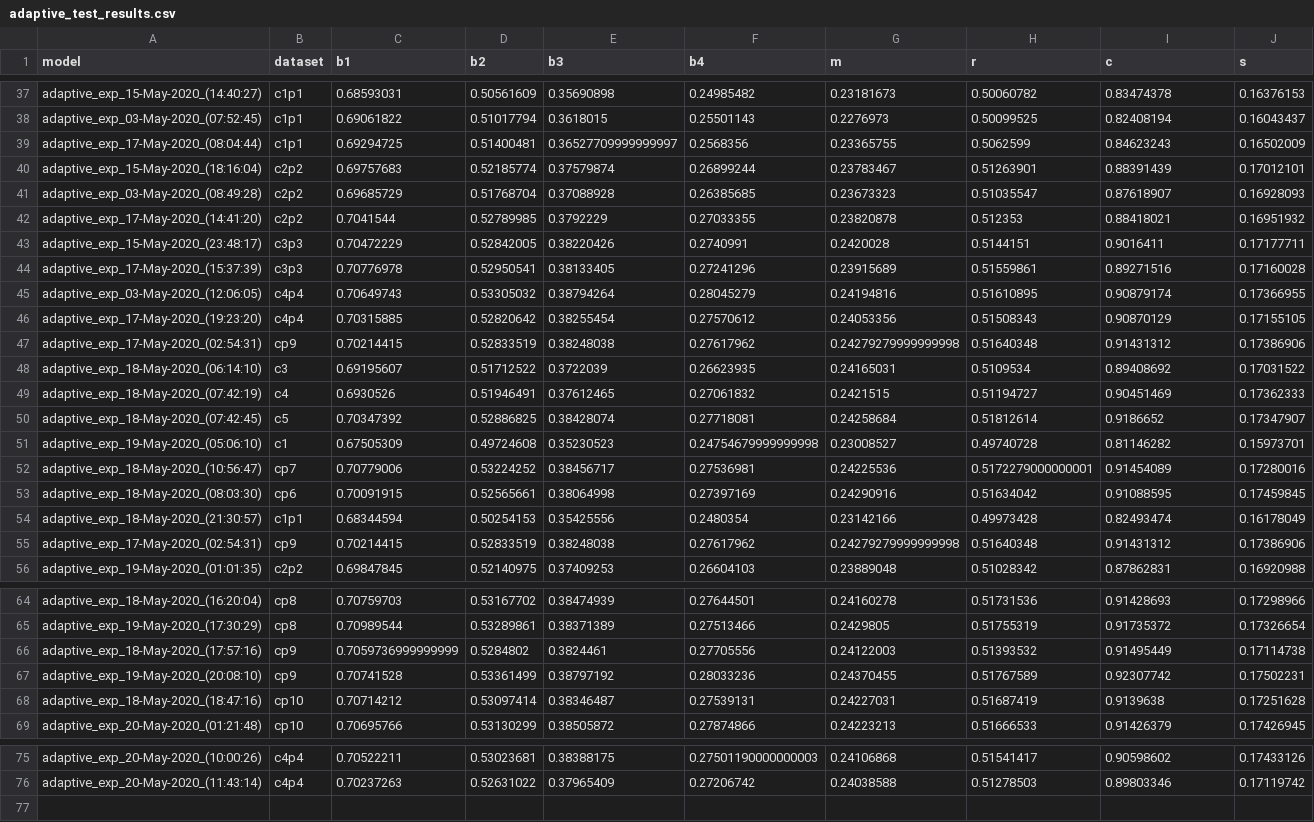
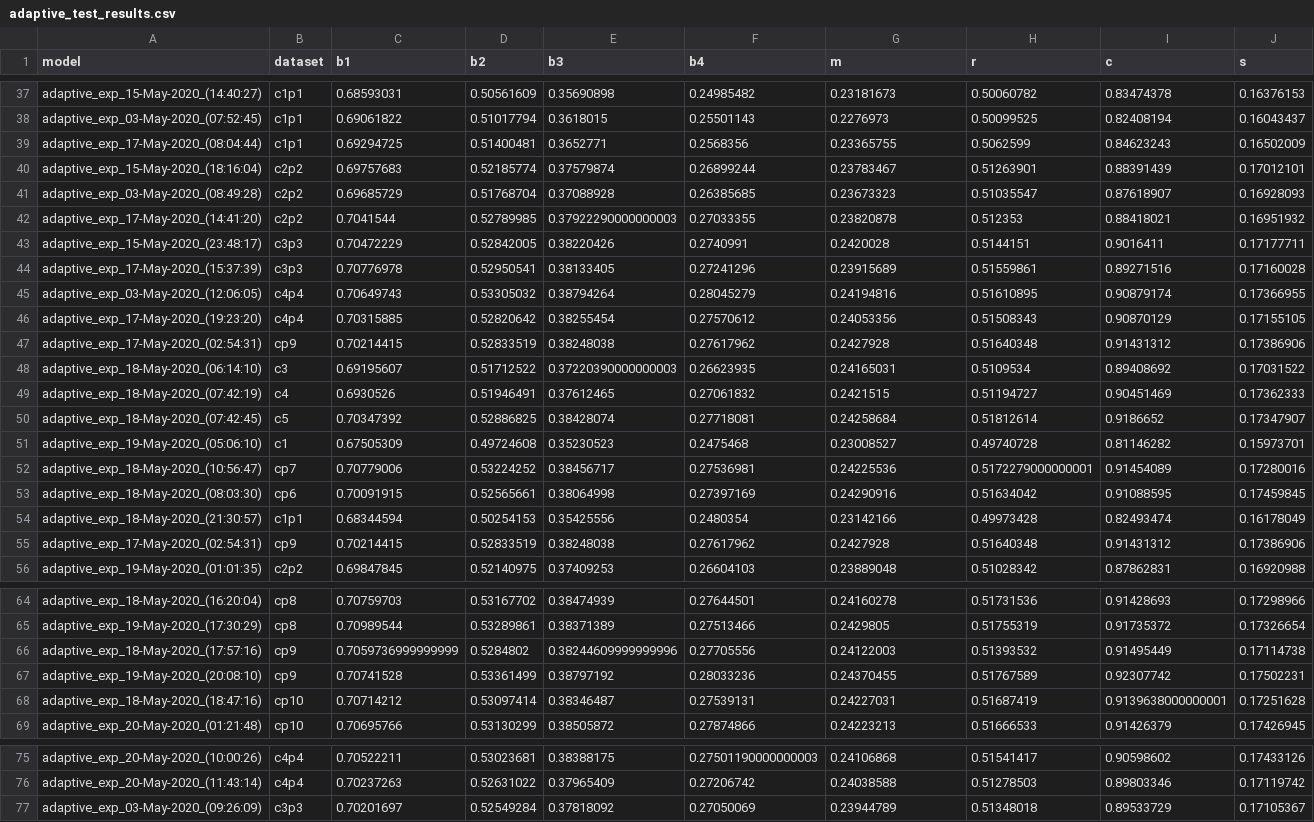
Before and after one commit to ingritu/TDT4900-Master-Thesis, a CSV file: data/processed/adaptive_test_results.csv, drawn as a sheet; only a part is shown, gaps mark what is left out; the diff covers the shown part only.

Commit message:
vocabulary result

```diff
--- a/data/processed/adaptive_test_results.csv
+++ b/data/processed/adaptive_test_results.csv
@@ -38,6 +38,6 @@ adaptive_exp_15-May-2020_(14:40:27),c1p1,0.68593031,0.50561609,0.35690898,0.2498
 adaptive_exp_03-May-2020_(07:52:45),c1p1,0.69061822,0.51017794,0.3618015,0.25501143,0.2276973,0.50099525,0.82408194,0.16043437
-adaptive_exp_17-May-2020_(08:04:44),c1p1,0.69294725,0.51400481,0.36527709999999997,0.2568356,0.23365755,0.5062599,0.84623243,0.16502009
+adaptive_exp_17-May-2020_(08:04:44),c1p1,0.69294725,0.51400481,0.3652771,0.2568356,0.23365755,0.5062599,0.84623243,0.16502009
 adaptive_exp_15-May-2020_(18:16:04),c2p2,0.69757683,0.52185774,0.37579874,0.26899244,0.23783467,0.51263901,0.88391439,0.17012101
 adaptive_exp_03-May-2020_(08:49:28),c2p2,0.69685729,0.51768704,0.37088928,0.26385685,0.23673323,0.51035547,0.87618907,0.16928093
-adaptive_exp_17-May-2020_(14:41:20),c2p2,0.7041544,0.52789985,0.3792229,0.27033355,0.23820878,0.512353,0.88418021,0.16951932
+adaptive_exp_17-May-2020_(14:41:20),c2p2,0.7041544,0.52789985,0.37922290000000003,0.27033355,0.23820878,0.512353,0.88418021,0.16951932
 adaptive_exp_15-May-2020_(23:48:17),c3p3,0.70472229,0.52842005,0.38220426,0.2740991,0.2420028,0.5144151,0.9016411,0.17177711
@@ -46,7 +46,7 @@ adaptive_exp_03-May-2020_(12:06:05),c4p4,0.70649743,0.53305032,0.38794264,0.2804
 adaptive_exp_17-May-2020_(19:23:20),c4p4,0.70315885,0.52820642,0.38255454,0.27570612,0.24053356,0.51508343,0.90870129,0.17155105
-adaptive_exp_17-May-2020_(02:54:31),cp9,0.70214415,0.52833519,0.38248038,0.27617962,0.24279279999999998,0.51640348,0.91431312,0.17386906
-adaptive_exp_18-May-2020_(06:14:10),c3,0.69195607,0.51712522,0.3722039,0.26623935,0.24165031,0.5109534,0.89408692,0.17031522
+adaptive_exp_17-May-2020_(02:54:31),cp9,0.70214415,0.52833519,0.38248038,0.27617962,0.2427928,0.51640348,0.91431312,0.17386906
+adaptive_exp_18-May-2020_(06:14:10),c3,0.69195607,0.51712522,0.37220390000000003,0.26623935,0.24165031,0.5109534,0.89408692,0.17031522
 adaptive_exp_18-May-2020_(07:42:19),c4,0.6930526,0.51946491,0.37612465,0.27061832,0.2421515,0.51194727,0.90451469,0.17362333
 adaptive_exp_18-May-2020_(07:42:45),c5,0.70347392,0.52886825,0.38428074,0.27718081,0.24258684,0.51812614,0.9186652,0.17347907
-adaptive_exp_19-May-2020_(05:06:10),c1,0.67505309,0.49724608,0.35230523,0.24754679999999998,0.23008527,0.49740728,0.81146282,0.15973701
+adaptive_exp_19-May-2020_(05:06:10),c1,0.67505309,0.49724608,0.35230523,0.2475468,0.23008527,0.49740728,0.81146282,0.15973701
 adaptive_exp_18-May-2020_(10:56:47),cp7,0.70779006,0.53224252,0.38456717,0.27536981,0.24225536,0.5172279000000001,0.91454089,0.17280016
@@ -54,3 +54,3 @@ adaptive_exp_18-May-2020_(08:03:30),cp6,0.70091915,0.52565661,0.38064998,0.27397
 adaptive_exp_18-May-2020_(21:30:57),c1p1,0.68344594,0.50254153,0.35425556,0.2480354,0.23142166,0.49973428,0.82493474,0.16178049
-adaptive_exp_17-May-2020_(02:54:31),cp9,0.70214415,0.52833519,0.38248038,0.27617962,0.24279279999999998,0.51640348,0.91431312,0.17386906
+adaptive_exp_17-May-2020_(02:54:31),cp9,0.70214415,0.52833519,0.38248038,0.27617962,0.2427928,0.51640348,0.91431312,0.17386906
 adaptive_exp_19-May-2020_(01:01:35),c2p2,0.69847845,0.52140975,0.37409253,0.26604103,0.23889048,0.51028342,0.87862831,0.16920988
@@ -65,5 +65,5 @@ adaptive_exp_18-May-2020_(16:20:04),cp8,0.70759703,0.53167702,0.38474939,0.27644
 adaptive_exp_19-May-2020_(17:30:29),cp8,0.70989544,0.53289861,0.38371389,0.27513466,0.2429805,0.51755319,0.91735372,0.17326654
-adaptive_exp_18-May-2020_(17:57:16),cp9,0.7059736999999999,0.5284802,0.3824461,0.27705556,0.24122003,0.51393532,0.91495449,0.17114738
+adaptive_exp_18-May-2020_(17:57:16),cp9,0.7059736999999999,0.5284802,0.38244609999999996,0.27705556,0.24122003,0.51393532,0.91495449,0.17114738
 adaptive_exp_19-May-2020_(20:08:10),cp9,0.70741528,0.53361499,0.38797192,0.28033236,0.24370455,0.51767589,0.92307742,0.17502231
-adaptive_exp_18-May-2020_(18:47:16),cp10,0.70714212,0.53097414,0.38346487,0.27539131,0.24227031,0.51687419,0.9139638,0.17251628
+adaptive_exp_18-May-2020_(18:47:16),cp10,0.70714212,0.53097414,0.38346487,0.27539131,0.24227031,0.51687419,0.9139638000000001,0.17251628
 adaptive_exp_20-May-2020_(01:21:48),cp10,0.70695766,0.53130299,0.38505872,0.27874866,0.24223213,0.51666533,0.91426379,0.17426945
@@ -76 +76,2 @@ adaptive_exp_20-May-2020_(10:00:26),c4p4,0.70522211,0.53023681,0.38388175,0.2750
 adaptive_exp_20-May-2020_(11:43:14),c4p4,0.70237263,0.52631022,0.37965409,0.27206742,0.24038588,0.51278503,0.89803346,0.17119742
+adaptive_exp_03-May-2020_(09:26:09),c3p3,0.70201697,0.52549284,0.37818092,0.27050069,0.23944789,0.51348018,0.89533729,0.17105367
```
Also changed, not shown: 2 edited cells elsewhere in this file.
